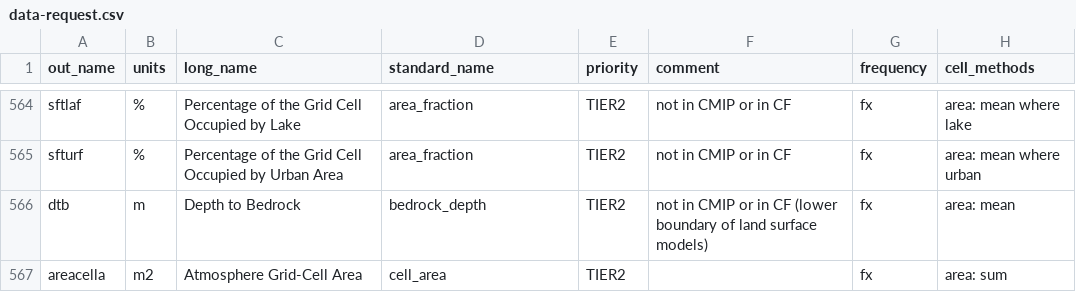
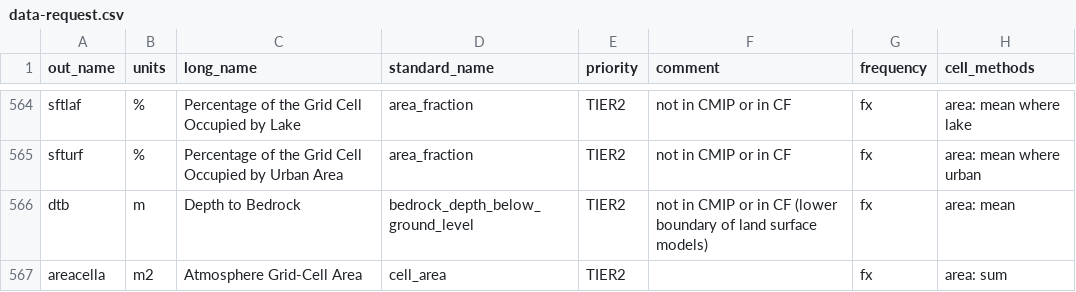
Before and after one commit to WCRP-CORDEX/data-request-table, a CSV file: CORDEX-CMIP6/data-request.csv, drawn as a sheet; only a part is shown, gaps mark what is left out; the diff names each change by its address in the sheet, - before the commit and + after, or states it on an @@ line.

Commit message:
update bedrock_depth standard name

```diff
--- a/CORDEX-CMIP6/data-request.csv
+++ b/CORDEX-CMIP6/data-request.csv
-D566 (standard_name): bedrock_depth
+D566 (standard_name): bedrock_depth_below_ground_level
```
